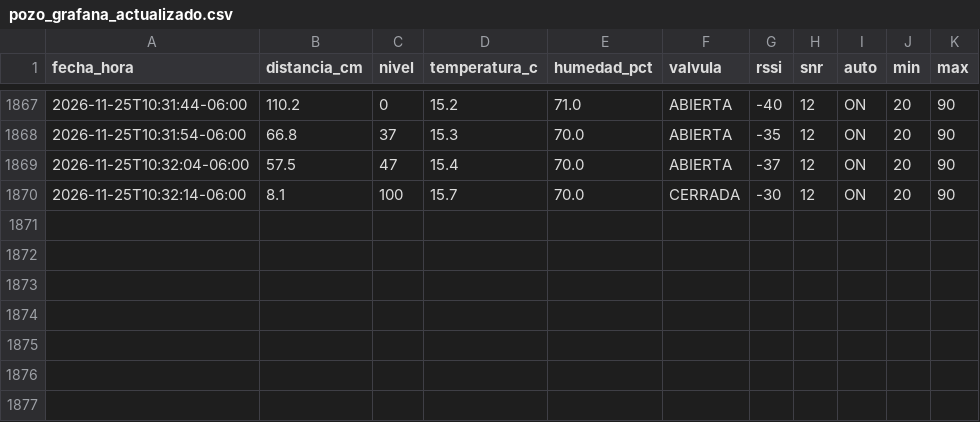
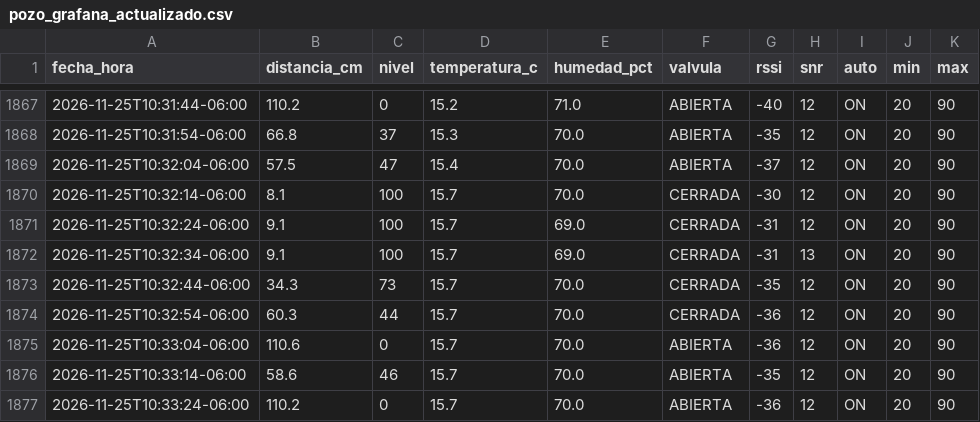
Before and after one commit to isaiasbeltran06-sys/control_pozo, a CSV file: pozo_grafana_actualizado.csv, drawn as a sheet; only a part is shown, gaps mark what is left out.

Commit message:
Actualizar mediciones del pozo 2026-11-25T10:33:29-06:00

```diff
--- a/pozo_grafana_actualizado.csv
+++ b/pozo_grafana_actualizado.csv
@@ -1870 +1870,8 @@
 2026-11-25T10:32:14-06:00,8.1,100,15.7,70.0,CERRADA,-30,12,ON,20,90
+2026-11-25T10:32:24-06:00,9.1,100,15.7,69.0,CERRADA,-31,12,ON,20,90
+2026-11-25T10:32:34-06:00,9.1,100,15.7,69.0,CERRADA,-31,13,ON,20,90
+2026-11-25T10:32:44-06:00,34.3,73,15.7,70.0,CERRADA,-35,12,ON,20,90
+2026-11-25T10:32:54-06:00,60.3,44,15.7,70.0,CERRADA,-36,12,ON,20,90
+2026-11-25T10:33:04-06:00,110.6,0,15.7,70.0,ABIERTA,-36,12,ON,20,90
+2026-11-25T10:33:14-06:00,58.6,46,15.7,70.0,ABIERTA,-35,12,ON,20,90
+2026-11-25T10:33:24-06:00,110.2,0,15.7,70.0,ABIERTA,-36,12,ON,20,90
```
